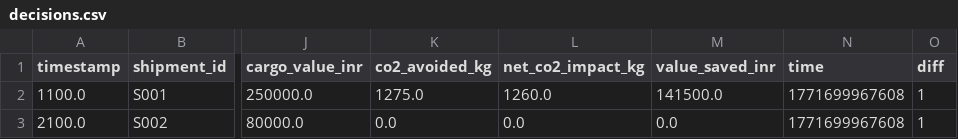
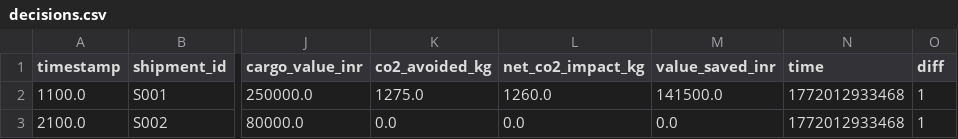
Before and after one commit to di35117/Pathway-Hackathon, a CSV file: metrics/decisions.csv, drawn as a sheet; only a part is shown, gaps mark what is left out; the diff names each change by its address in the sheet, - before the commit and + after, or states it on an @@ line.

```diff
--- a/metrics/decisions.csv
+++ b/metrics/decisions.csv
-N2:N3 (time): 1771699967608
+N2:N3 (time): 1772012933468
```
Also changed, not shown: metrics/alerts.csv, metrics/latencies.csv, 34 other files.
